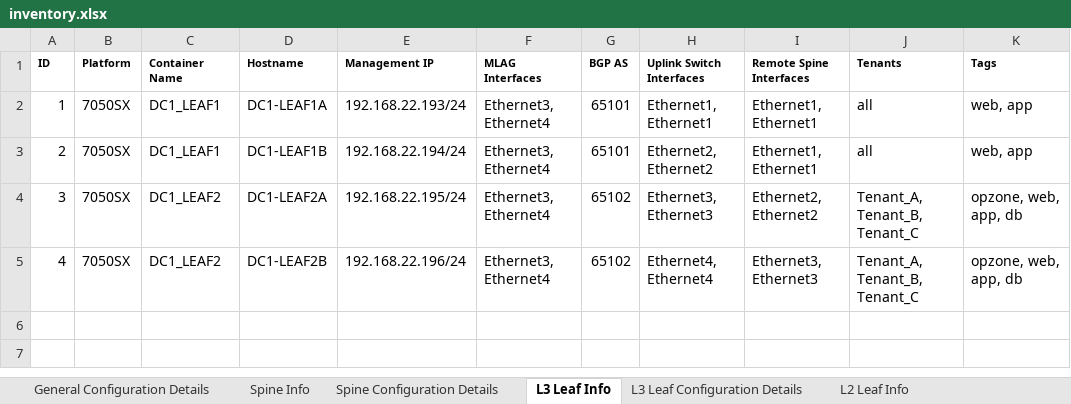
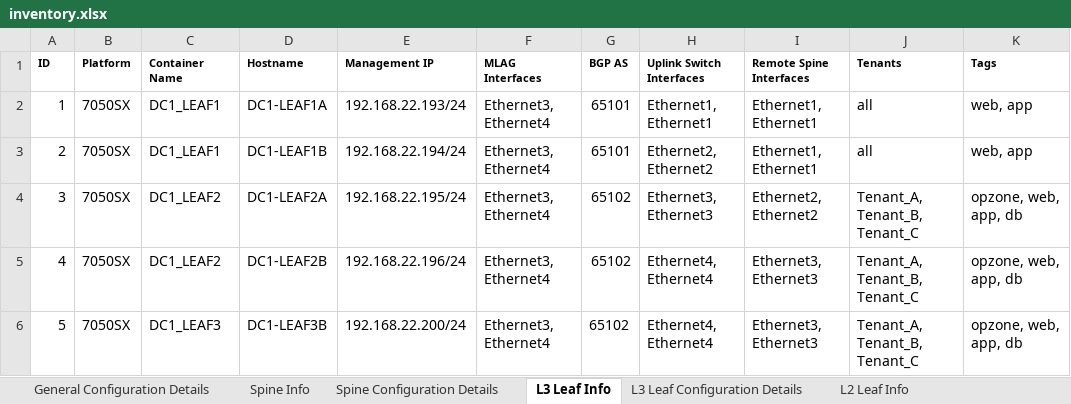
Before and after one commit to stonestar82/excelToAvd, an Excel workbook: inventory.xlsx, sheet L3 Leaf Info, drawn as a sheet; values as stored, in another font and other column widths than the file's, no borders; the diff names each change by its address in the sheet, - before the commit and + after, or states it on an @@ line.

```diff
--- a/inventory.xlsx (sheet L3 Leaf Info)
+++ b/inventory.xlsx (sheet L3 Leaf Info)
+row 6: 5 | 7050SX | DC1_LEAF3 | DC1-LEAF3B | 192.168.22.200/24 | Ethernet3, Ethernet4 | 65102 | Ethernet4, Ethernet4 | Ethernet3, Ethernet3 | Tenant_A, Tenant_B, Tenant_C | opzone, web, app, db
```
Also changed, not shown: sheet Tenants, sheet Servers, sheet General Configuration Details, sheet L2 Leaf Info, sheet L3 Leaf Configuration Details, sheet Port Profiles, 7 other files.
